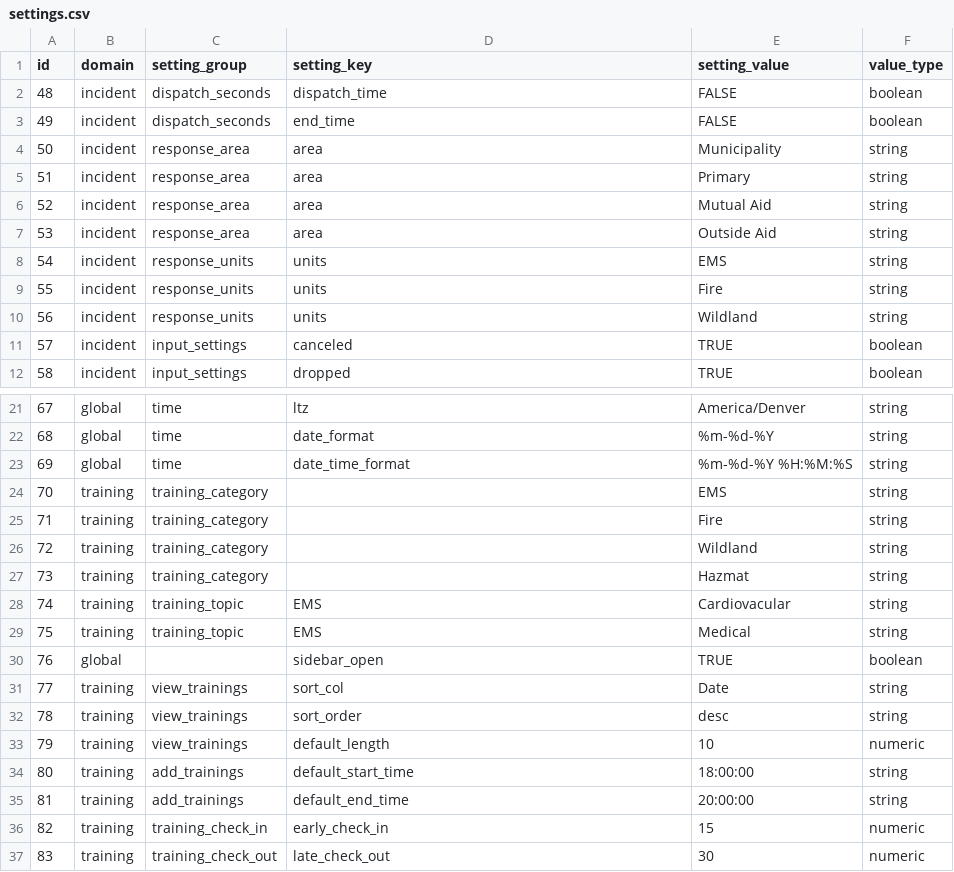
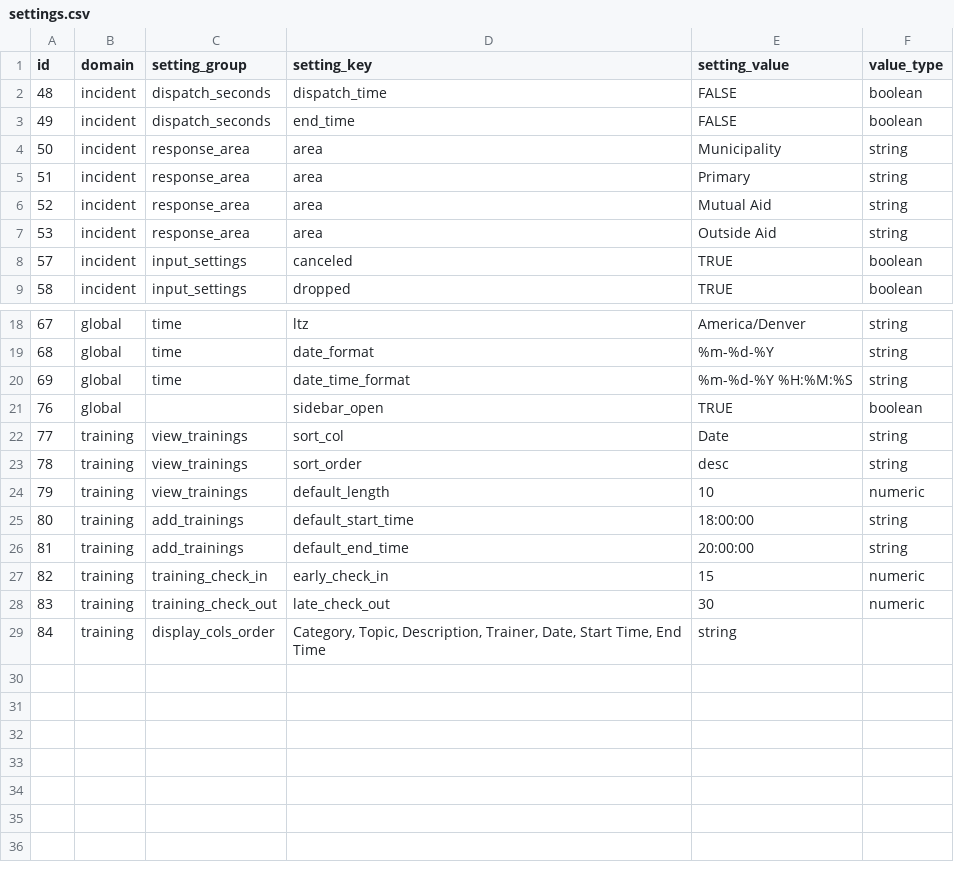
Before and after one commit to JosephRichey/fire-data, a CSV file: database/settings.csv, drawn as a sheet; only a part is shown, gaps mark what is left out.

Commit message:
Asterisk will now appear natively in all places training classifications are expire. Abstracted more fixCol logic. Elevated warning to error when not finding settings. Starting to reimplment the training attendance tab.

```diff
--- a/database/settings.csv
+++ b/database/settings.csv
@@ -7,5 +7,2 @@ id,domain,setting_group,setting_key,setting_value,value_type
 53,incident,response_area,area,Outside Aid,string
-54,incident,response_units,units,EMS,string
-55,incident,response_units,units,Fire,string
-56,incident,response_units,units,Wildland,string
 57,incident,input_settings,canceled,TRUE,boolean
@@ -23,8 +20,2 @@ id,domain,setting_group,setting_key,setting_value,value_type
 69,global,time,date_time_format,%m-%d-%Y %H:%M:%S,string
-70,training,training_category,,EMS,string
-71,training,training_category,,Fire,string
-72,training,training_category,,Wildland,string
-73,training,training_category,,Hazmat,string
-74,training,training_topic,EMS,Cardiovacular,string
-75,training,training_topic,EMS,Medical,string
 76,global,,sidebar_open,TRUE,boolean
@@ -37 +28,2 @@ id,domain,setting_group,setting_key,setting_value,value_type
 83,training,training_check_out,late_check_out,30,numeric
+84,training,display_cols_order,"Category, Topic, Description, Trainer, Date, Start Time, End Time",string
```
Also changed, not shown: 5 other files.
